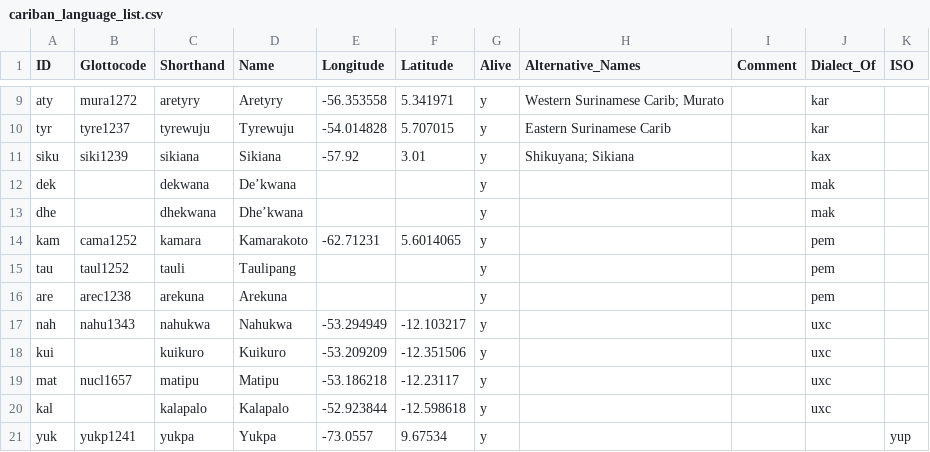
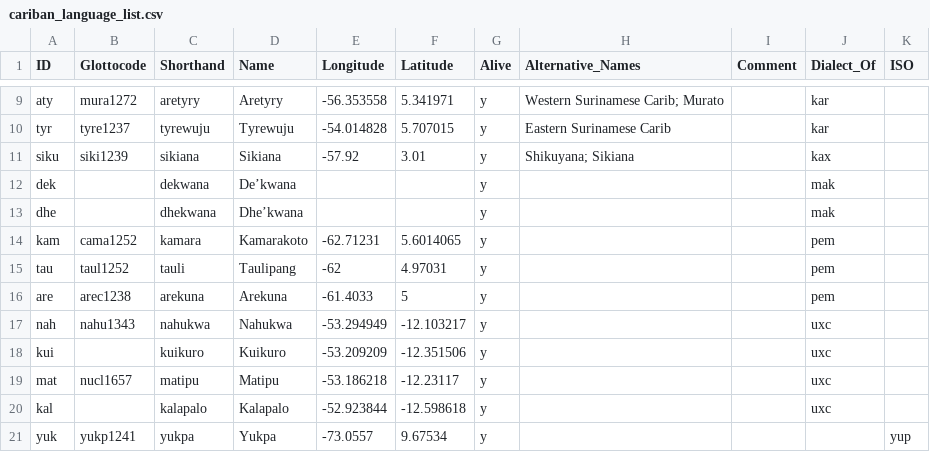
Before and after one commit to caribank/meta, a CSV file: raw/cariban_language_list.csv, drawn as a sheet; only a part is shown, gaps mark what is left out; the diff names each change by its address in the sheet, - before the commit and + after, or states it on an @@ line.

```diff
--- a/raw/cariban_language_list.csv
+++ b/raw/cariban_language_list.csv
-E15 (Longitude): (empty)
+E15 (Longitude): -62
-F15 (Latitude): (empty)
+F15 (Latitude): 4.97031
-E16 (Longitude): (empty)
+E16 (Longitude): -61.4033
-F16 (Latitude): (empty)
+F16 (Latitude): 5
```
Also changed, not shown: 4 other files.
